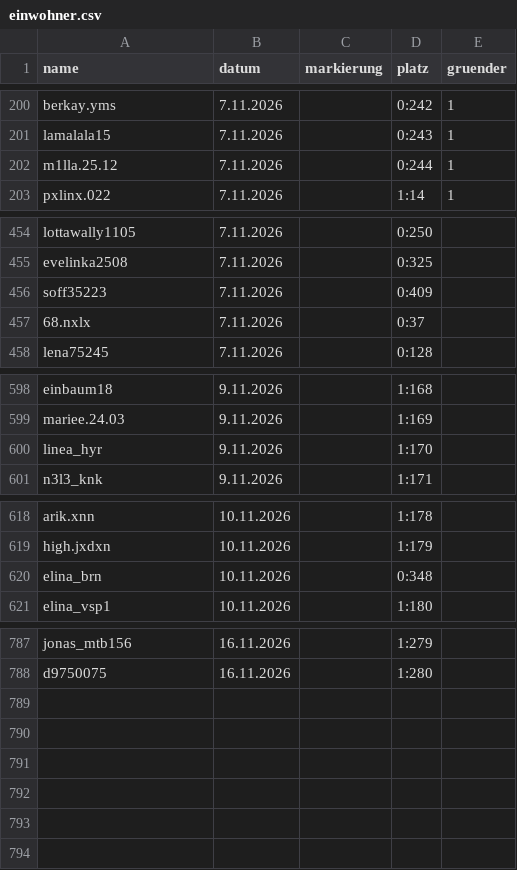
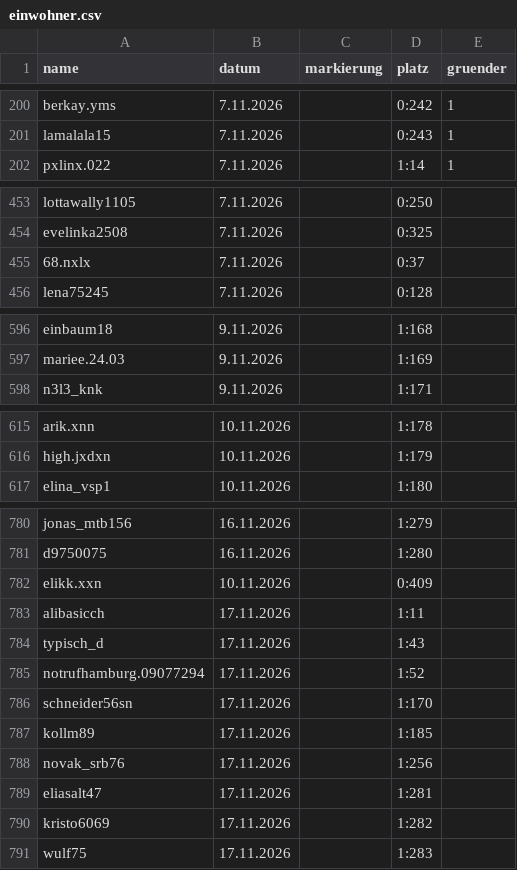
Before and after one commit to alexbarthel22-crypto/Wissensvideos, a CSV file: muscheltal/daten/einwohner.csv, drawn as a sheet; only a part is shown, gaps mark what is left out; the diff covers the shown part only.

```diff
--- a/muscheltal/daten/einwohner.csv
+++ b/muscheltal/daten/einwohner.csv
@@ -201,3 +201,2 @@ berkay.yms,7.11.2026,,0:242,1
 lamalala15,7.11.2026,,0:243,1
-m1lla.25.12,7.11.2026,,0:244,1
 pxlinx.022,7.11.2026,,1:14,1
@@ -455,3 +454,2 @@ lottawally1105,7.11.2026,,0:250,
 evelinka2508,7.11.2026,,0:325,
-soff35223,7.11.2026,,0:409,
 68.nxlx,7.11.2026,,0:37,
@@ -599,3 +597,2 @@ einbaum18,9.11.2026,,1:168,
 mariee.24.03,9.11.2026,,1:169,
-linea_hyr,9.11.2026,,1:170,
 n3l3_knk,9.11.2026,,1:171,
@@ -619,3 +616,2 @@ arik.xnn,10.11.2026,,1:178,
 high.jxdxn,10.11.2026,,1:179,
-elina_brn,10.11.2026,,0:348,
 elina_vsp1,10.11.2026,,1:180,
@@ -788 +781,11 @@ jonas_mtb156,16.11.2026,,1:279,
 d9750075,16.11.2026,,1:280,
+elikk.xxn,10.11.2026,,0:409,
+alibasicch,17.11.2026,,1:11,
+typisch_d,17.11.2026,,1:43,
+notrufhamburg.09077294,17.11.2026,,1:52,
+schneider56sn,17.11.2026,,1:170,
+kollm89,17.11.2026,,1:185,
+novak_srb76,17.11.2026,,1:256,
+eliasalt47,17.11.2026,,1:281,
+kristo6069,17.11.2026,,1:282,
+wulf75,17.11.2026,,1:283,
```
Also changed, not shown: 3 removed rows and 2 edited cells elsewhere in this file, 7 other files.
